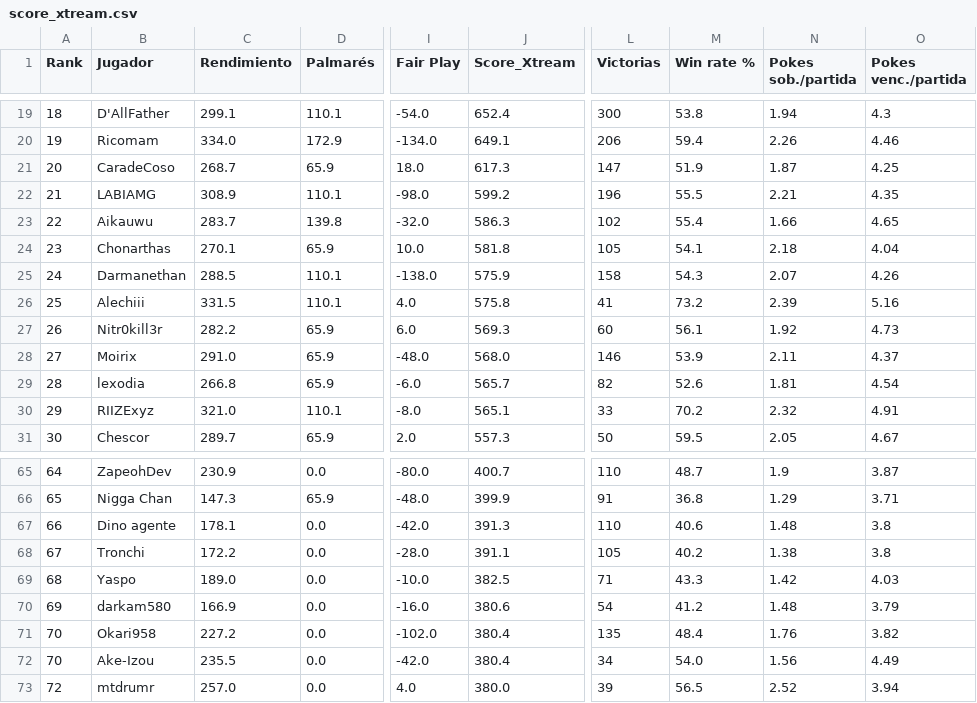
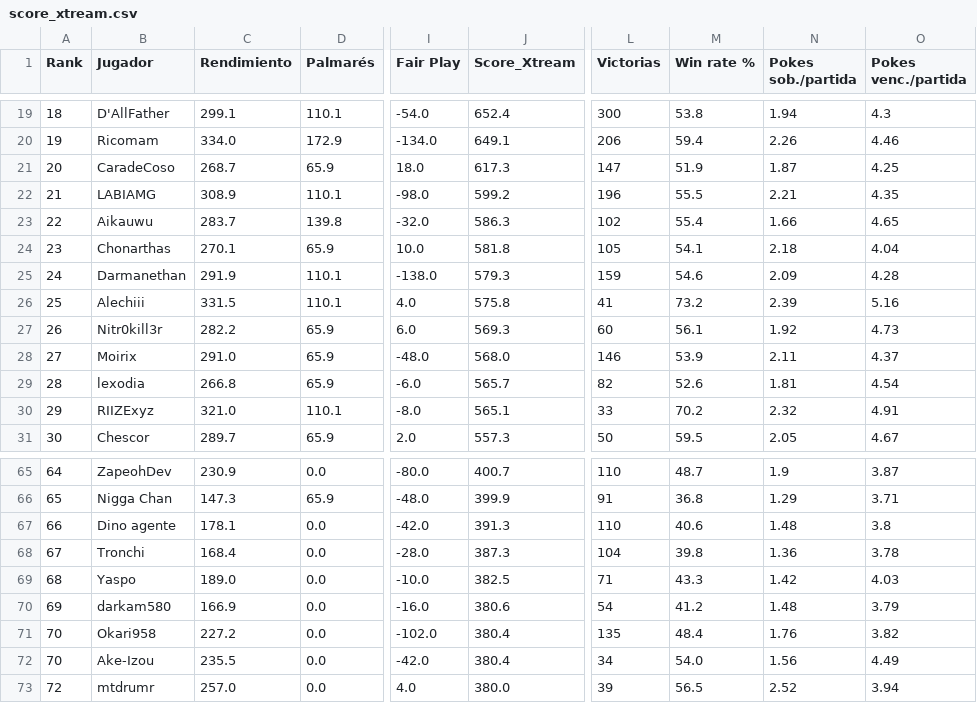
Before and after one commit to carlosacp526/dashboard-torneos-pokemon, a CSV file: data/score_xtream.csv, drawn as a sheet; only a part is shown, gaps mark what is left out; the diff names each change by its address in the sheet, - before the commit and + after, or states it on an @@ line.

Commit message:
Actualiza datos precalculados (logros, Score_Xtream, scouting y rankings Monotype I)

```diff
--- a/data/score_xtream.csv
+++ b/data/score_xtream.csv
-C25 (Rendimiento): 288.5
+C25 (Rendimiento): 291.9
-J25 (Score_Xtream): 575.9
+J25 (Score_Xtream): 579.3
-L25 (Victorias): 158
+L25 (Victorias): 159
-M25 (Win rate %): 54.3
+M25 (Win rate %): 54.6
-N25 (Pokes sob./partida): 2.07
+N25 (Pokes sob./partida): 2.09
-O25 (Pokes venc./partida): 4.26
+O25 (Pokes venc./partida): 4.28
-C68 (Rendimiento): 172.2
+C68 (Rendimiento): 168.4
-J68 (Score_Xtream): 391.1
+J68 (Score_Xtream): 387.3
-L68 (Victorias): 105
+L68 (Victorias): 104
-M68 (Win rate %): 40.2
+M68 (Win rate %): 39.8
-N68 (Pokes sob./partida): 1.38
+N68 (Pokes sob./partida): 1.36
-O68 (Pokes venc./partida): 3.8
+O68 (Pokes venc./partida): 3.78
```
Also changed, not shown: 3 other files.
